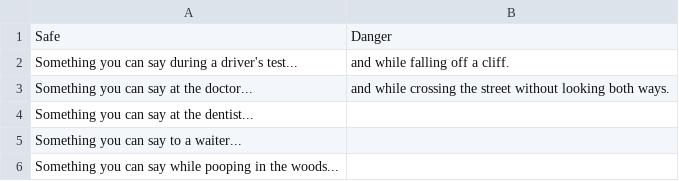
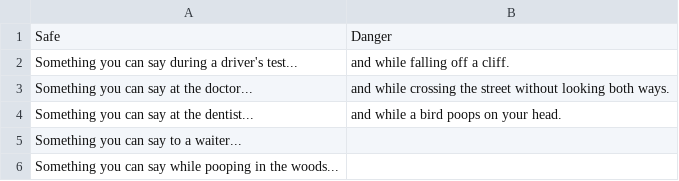
Before and after one commit to nguyen-lisa/DoubleEntendreShowdown, a CSV file: prompts_ff.csv, drawn as a sheet; only a part is shown.

```diff
--- a/prompts_ff.csv
+++ b/prompts_ff.csv
@@ -3,3 +3,3 @@ Something you can say during a driver's test...,and while falling off a cliff.
 Something you can say at the doctor...,and while crossing the street without looking both ways.
-Something you can say at the dentist...,
+Something you can say at the dentist...,and while a bird poops on your head.
 Something you can say to a waiter...,
```
Also changed, not shown: 1 other file.
